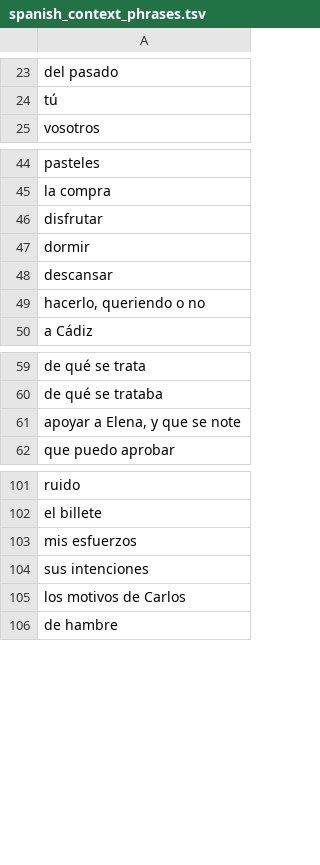
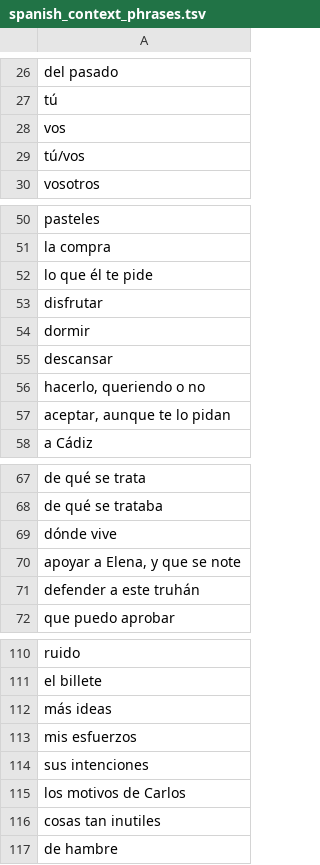
Before and after one commit to fairliereese/catalan_conjugation_deck, a TSV file: spanish_context_phrases.tsv, drawn as a sheet; only a part is shown, gaps mark what is left out; the diff covers the shown part only.

```diff
--- a/spanish_context_phrases.tsv
+++ b/spanish_context_phrases.tsv
@@ -24,2 +27,4 @@ del pasado
 tú
+vos
+tú/vos
 vosotros
@@ -45,2 +51,3 @@ pasteles
 la compra
+lo que él te pide
 disfrutar
@@ -49,2 +56,3 @@ descansar
 hacerlo, queriendo o no
+aceptar, aunque te lo pidan
 a Cádiz
@@ -60,3 +68,5 @@ de qué se trata
 de qué se trataba
+dónde vive
 apoyar a Elena, y que se note
+defender a este truhán
 que puedo aprobar
@@ -102,2 +111,3 @@ ruido
 el billete
+más ideas
 mis esfuerzos
@@ -105,2 +115,3 @@ sus intenciones
 los motivos de Carlos
+cosas tan inutiles
 de hambre
```
Also changed, not shown: 14 added rows and 1 moved row elsewhere in this file, spanish_catalan_context_phrases.csv, spanish_to_catalan_verbs.csv, 15 other files.
